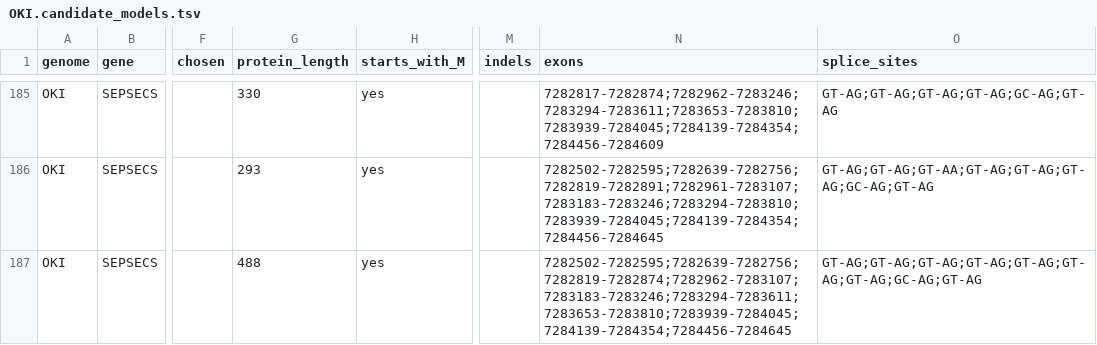
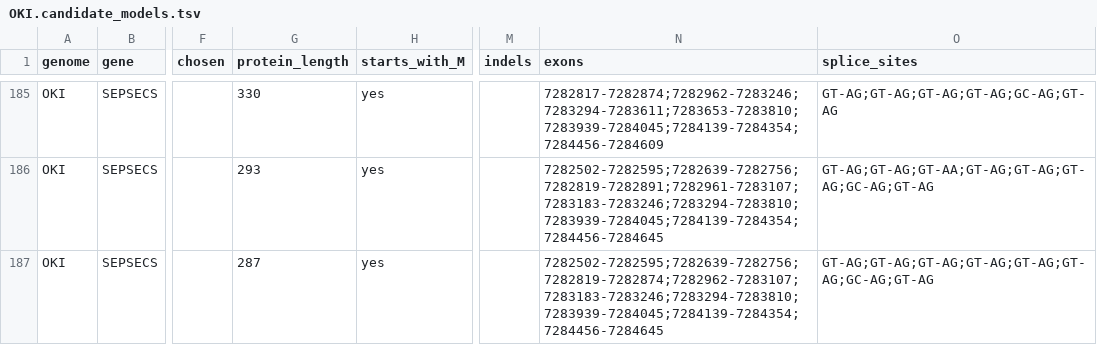
Before and after one commit to oist/LuscombeU_Oikopleura_Selenoproteins, a TSV file: curation/gold_standard_machinery/OKI.candidate_models.tsv, drawn as a sheet; only a part is shown, gaps mark what is left out; the diff covers the shown part only; the diff names each change by its address in the sheet, - before the commit and + after, or states it on an @@ line.

```diff
--- a/curation/gold_standard_machinery/OKI.candidate_models.tsv
+++ b/curation/gold_standard_machinery/OKI.candidate_models.tsv
-G187 (protein_length): 488
+G187 (protein_length): 287
-N187 (exons): 7282502-7282595;7282639-7282756;7282819-7282874;7282962-7283107;7283183-7283246;7283294-7283611;7283653-7283810;7283939-7284045;7284139-7284354;7284456-7284645
+N187 (exons): 7282502-7282595;7282639-7282756;7282819-7282874;7282962-7283107;7283183-7283246;7283294-7283810;7283939-7284045;7284139-7284354;7284456-7284645
-O187 (splice_sites): GT-AG;GT-AG;GT-AG;GT-AG;GT-AG;GT-AG;GT-AG;GC-AG;GT-AG
+O187 (splice_sites): GT-AG;GT-AG;GT-AG;GT-AG;GT-AG;GT-AG;GC-AG;GT-AG
```
Also changed, not shown: 1 removed row and 4 edited cells elsewhere in this file, curation/gold_standard_machinery/OdB3.candidate_models.tsv, results/tables/gold_standard_machinery.tsv, 4 other files.
